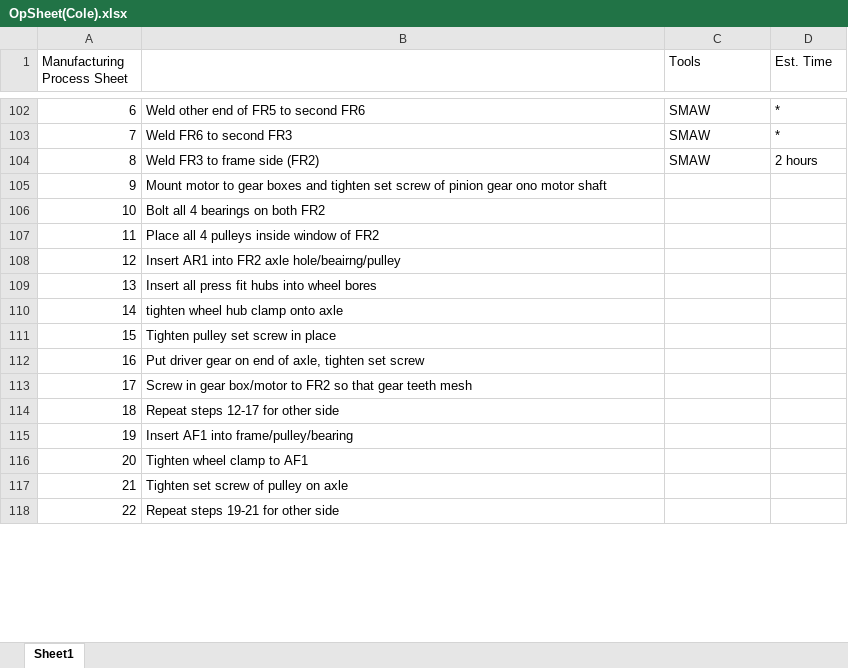
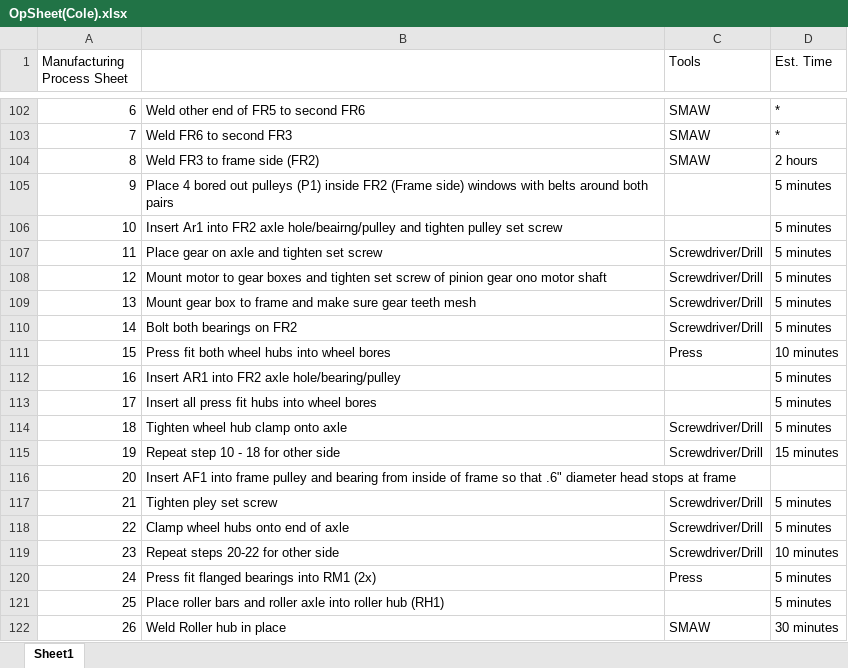
Before and after one commit to its-me-ivan/Capstone, an Excel workbook: Solidworks/Drawings/OpSheet(Cole).xlsx, sheet Sheet1, drawn as a sheet; only a part is shown, gaps mark what is left out; values as stored, in another font and other column widths than the file's, no borders; removed rows and columns are numbered as before the commit, all else as after; the diff covers the shown part only; the diff names each change by its address in the sheet, - before the commit and + after, or states it on an @@ line.

```diff
--- a/Solidworks/Drawings/OpSheet(Cole).xlsx (sheet Sheet1)
+++ b/Solidworks/Drawings/OpSheet(Cole).xlsx (sheet Sheet1)
+row 105: 9 | Place 4 bored out pulleys (P1) inside FR2 (Frame side) windows with belts around both pairs |  | 5 minutes
+row 106: 10 | Insert Ar1 into FR2 axle hole/beairng/pulley and tighten pulley set screw |  | 5 minutes
+row 107: 11 | Place gear on axle and tighten set screw | Screwdriver/Drill | 5 minutes
-A108 (Manufacturing Process Sheet): 9
+A108 (Manufacturing Process Sheet): 12
-C108 (Tools): (empty)
+C108 (Tools): Screwdriver/Drill
-D108 (Est. Time): (empty)
+D108 (Est. Time): 5 minutes
-row 106: 10 | Bolt all 4 bearings on both FR2
-row 107: 11 | Place all 4 pulleys inside window of FR2
-row 108: 12 | Insert AR1 into FR2 axle hole/beairng/pulley
+row 109: 13 | Mount gear box to frame and make sure gear teeth mesh | Screwdriver/Drill | 5 minutes
+row 110: 14 | Bolt both bearings on FR2 | Screwdriver/Drill | 5 minutes
+row 111: 15 | Press fit both wheel hubs into wheel bores | Press | 10 minutes
+row 112: 16 | Insert AR1 into FR2 axle hole/bearing/pulley |  | 5 minutes
-A113 (Manufacturing Process Sheet): 13
+A113 (Manufacturing Process Sheet): 17
-D113 (Est. Time): (empty)
+D113 (Est. Time): 5 minutes
-row 110: 14 | tighten wheel hub clamp onto axle
-row 111: 15 | Tighten pulley set screw in place
-row 112: 16 | Put driver gear on end of axle, tighten set screw
-row 113: 17 | Screw in gear box/motor to FR2 so that gear teeth mesh
-row 114: 18 | Repeat steps 12-17 for other side
-row 115: 19 | Insert AF1 into frame/pulley/bearing
+row 114: 18 | Tighten wheel hub clamp onto axle | Screwdriver/Drill | 5 minutes
+row 115: 19 | Repeat step 10 - 18 for other side | Screwdriver/Drill | 15 minutes
-B116: Tighten wheel clamp to AF1
+B116: Insert AF1 into frame pulley and bearing from inside of frame so that .6" diameter head stops at frame
-row 117: 21 | Tighten set screw of pulley on axle
-row 118: 22 | Repeat steps 19-21 for other side
+row 117: 21 | Tighten pley set screw | Screwdriver/Drill | 5 minutes
+row 118: 22 | Clamp wheel hubs onto end of axle | Screwdriver/Drill | 5 minutes
+row 119: 23 | Repeat steps 20-22 for other side | Screwdriver/Drill | 10 minutes
+row 120: 24 | Press fit flanged bearings into RM1 (2x) | Press | 5 minutes
+row 121: 25 | Place roller bars and roller axle into roller hub (RH1) |  | 5 minutes
+row 122: 26 | Weld Roller hub in place | SMAW | 30 minutes
```
Also changed, not shown: 21 added rows, 20 removed rows and 44 edited cells elsewhere in this sheet, 7 other files.
